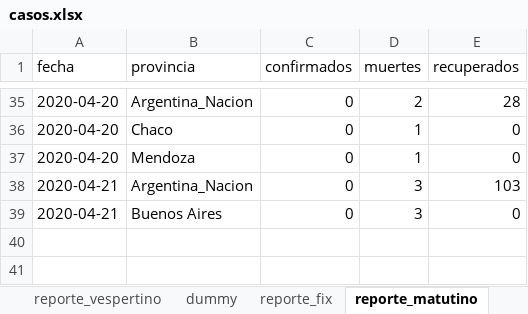
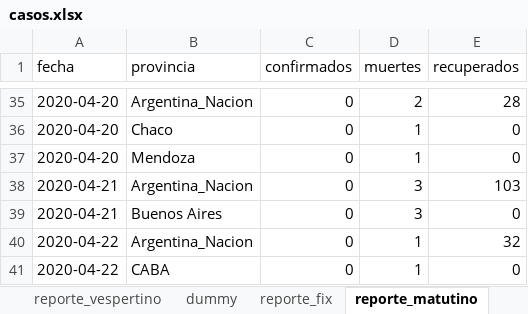
Before and after one commit to felixlapalma/covid19-argentina-viz, an Excel workbook: data/casos.xlsx, sheet reporte_matutino, drawn as a sheet; only a part is shown, gaps mark what is left out; values as stored, in another font and other column widths than the file's, no borders; the diff names each change by its address in the sheet, - before the commit and + after, or states it on an @@ line.

```diff
--- a/data/casos.xlsx (sheet reporte_matutino)
+++ b/data/casos.xlsx (sheet reporte_matutino)
+row 40: 2020-04-22 | Argentina_Nacion | 0 | 1 | 32
+row 41: 2020-04-22 | CABA | 0 | 1 | 0
```
Also changed, not shown: sheet reporte_vespertino, 1 other file.
